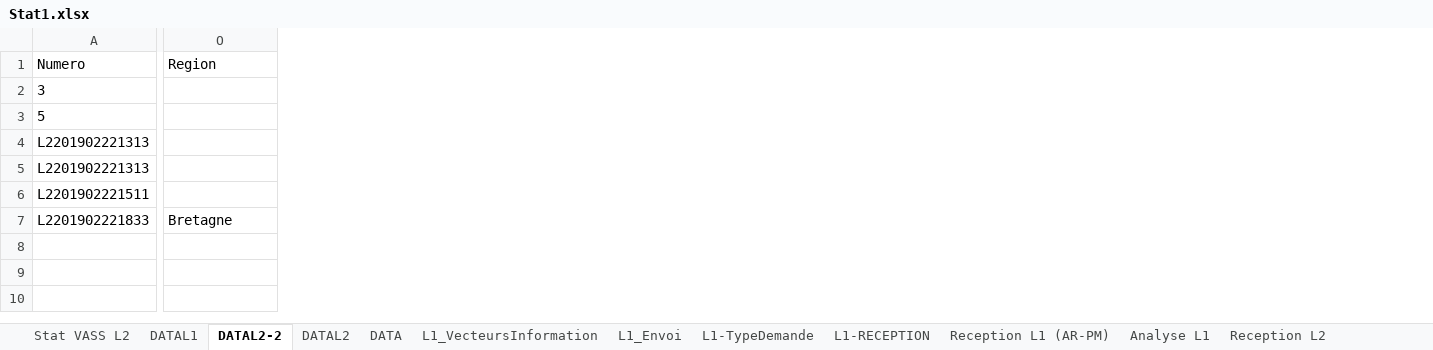
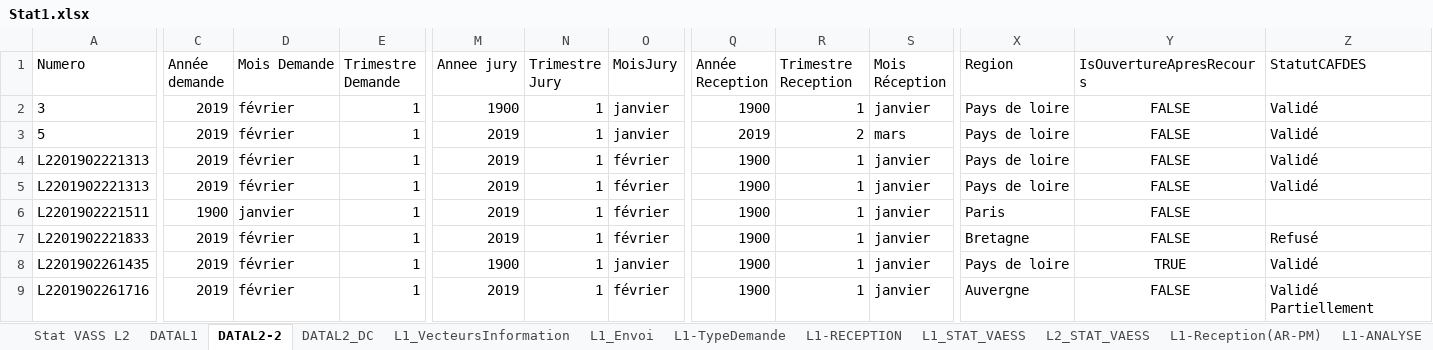
Before and after one commit to collinmarc/gestvae, an Excel workbook: DOCS/Stat1.xlsx, sheet DATAL2-2, drawn as a sheet; only a part is shown, gaps mark what is left out; values as stored, in another font and other column widths than the file's, no borders; table styles not drawn; addresses are those after the commit; rows hold the shown columns only; the diff covers the shown part only; the diff names each change by its address in the sheet, - before the commit and + after, or states it on an @@ line.

Commit message:
Association Stats

```diff
--- a/DOCS/Stat1.xlsx (sheet DATAL2-2)
+++ b/DOCS/Stat1.xlsx (sheet DATAL2-2)
-sheet tab: Reception L1 (AR-PM)
+sheet tab: L1-Reception(AR-PM)
-sheet tab: Analyse L1
+sheet tab: L1-ANALYSE
-sheet tab: DATAL2
-sheet tab: DATA
+sheet tab: DATAL2_DC
+sheet tab: L1_STAT_VAESS
+sheet tab: L2_STAT_VAESS
+column C (Année demande), rows 2-7: 2019 | 2019 | 2019 | 2019 | 1900 | 2019
+column D (Mois Demande), rows 2-7: février | février | février | février | janvier | février
+column E (Trimestre Demande), rows 2-7: all 1
+column M (Annee jury), rows 2-7: 1900 | 2019 | 2019 | 2019 | 2019 | 2019
+column N (Trimestre Jury), rows 2-7: all 1
+column O (MoisJury), rows 2-7: janvier | janvier | février | février | février | février
+column Q (Année Reception), rows 2-7: 1900 | 2019 | 1900 | 1900 | 1900 | 1900
+column R (Trimestre Reception), rows 2-7: 1 | 2 | 1 | 1 | 1 | 1
+column S (Mois Réception), rows 2-7: janvier | mars | janvier | janvier | janvier | janvier
+column Y (IsOuvertureApresRecours), rows 2-7: all FALSE
+column Z (StatutCAFDES), rows 2-7: Validé | Validé | Validé | Validé |  | Refusé
-X2:X5 (Region): (empty)
+X2:X5 (Region): Pays de loire
-X6 (Region): (empty)
+X6 (Region): Paris
+row 8: L2201902261435 | 2019 | février | 1 | 1900 | 1 | janvier | 1900 | 1 | janvier | Pays de loire | TRUE | Validé
+row 9: L2201902261716 | 2019 | février | 1 | 2019 | 1 | février | 1900 | 1 | janvier | Auvergne | FALSE | Validé Partiellement
```
Also changed, not shown: 7 edited cells elsewhere in this sheet, sheet L1-MOTIF_REFUS, sheet DATAL1, sheet L2_Décision DC, sheet L1_VecteursInformation, sheet L1-ANALYSE, sheet L2-RECEPTION, 5 more sheets, other sheet tabs, charts or pictures, 37 other files.
